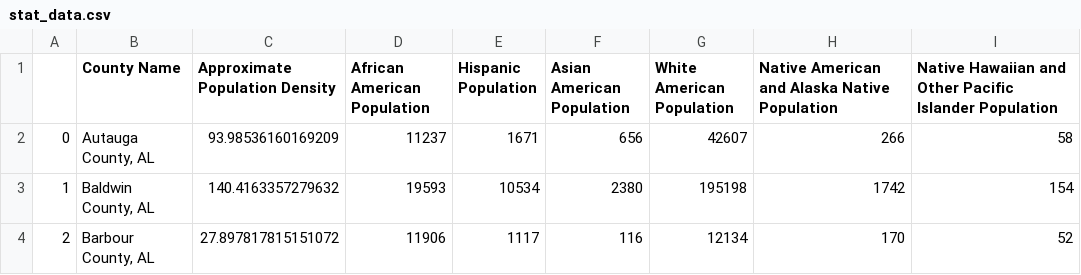
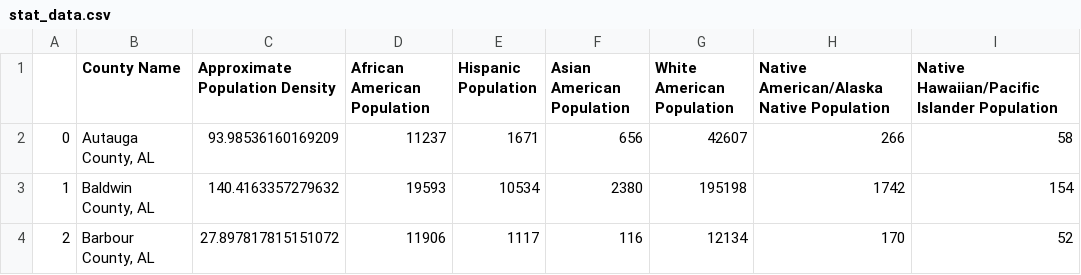
Before and after one commit to kabirmoghe/Demographic-Data, a CSV file: stat_data.csv, drawn as a sheet; only a part is shown.

Commit message:
update statdata

```diff
--- a/stat_data.csv
+++ b/stat_data.csv
@@ -1,2 +1,2 @@
-,County Name,Approximate Population Density,African American Population,Hispanic Population,Asian American Population,White American Population,Native American and Alaska Native Population,Native Hawaiian and Other Pacific Islander Population
+,County Name,Approximate Population Density,African American Population,Hispanic Population,Asian American Population,White American Population,Native American/Alaska Native Population,Native Hawaiian/Pacific Islander Population
 0,"Autauga County, AL",93.98536160169209,11237,1671,656,42607,266,58
```
